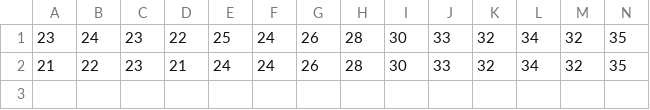
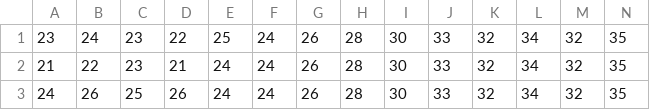
Before and after one commit to Anne-Emeline/Projet_M2, a CSV file: variables/var_1.csv, drawn as a sheet; only a part is shown; rows hold the shown columns only; the diff names each change by its address in the sheet, - before the commit and + after, or states it on an @@ line.

```diff
--- a/variables/var_1.csv
+++ b/variables/var_1.csv
+row 3: 24 | 26 | 25 | 26 | 24 | 24 | 26 | 28 | 30 | 33 | 32 | 34 | 32 | 35
```
Also changed, not shown: variables/var_2.csv, variables/var_3.csv, 7 other files.
